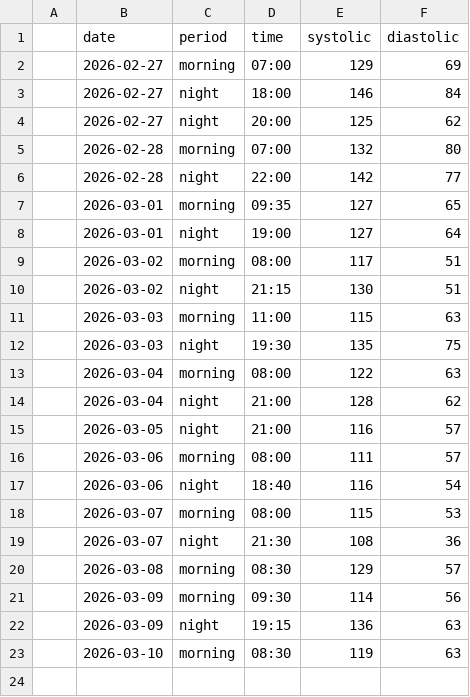
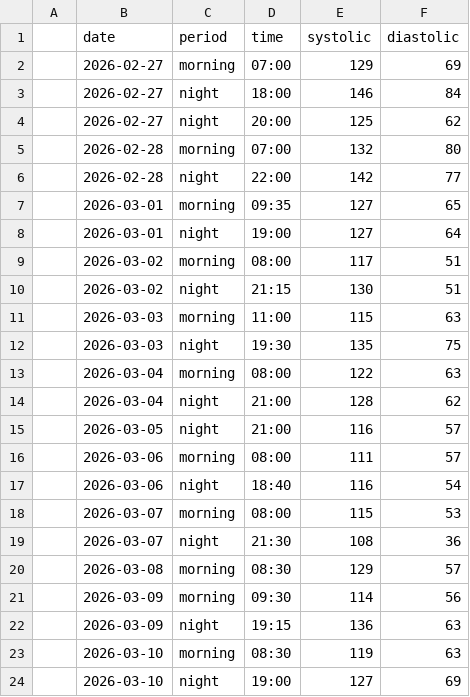
Before and after one commit to antoniobiasotti/bp-tracker-eda, a CSV file: data/raw/bp_readings.csv, drawn as a sheet.

Commit message:
feat: updated blood pressure dataset

```diff
--- a/data/raw/bp_readings.csv
+++ b/data/raw/bp_readings.csv
@@ -23 +23,2 @@
 ;2026-03-10;morning;08:30;119;63;
+;2026-03-10;night;19:00;127;69;
```
